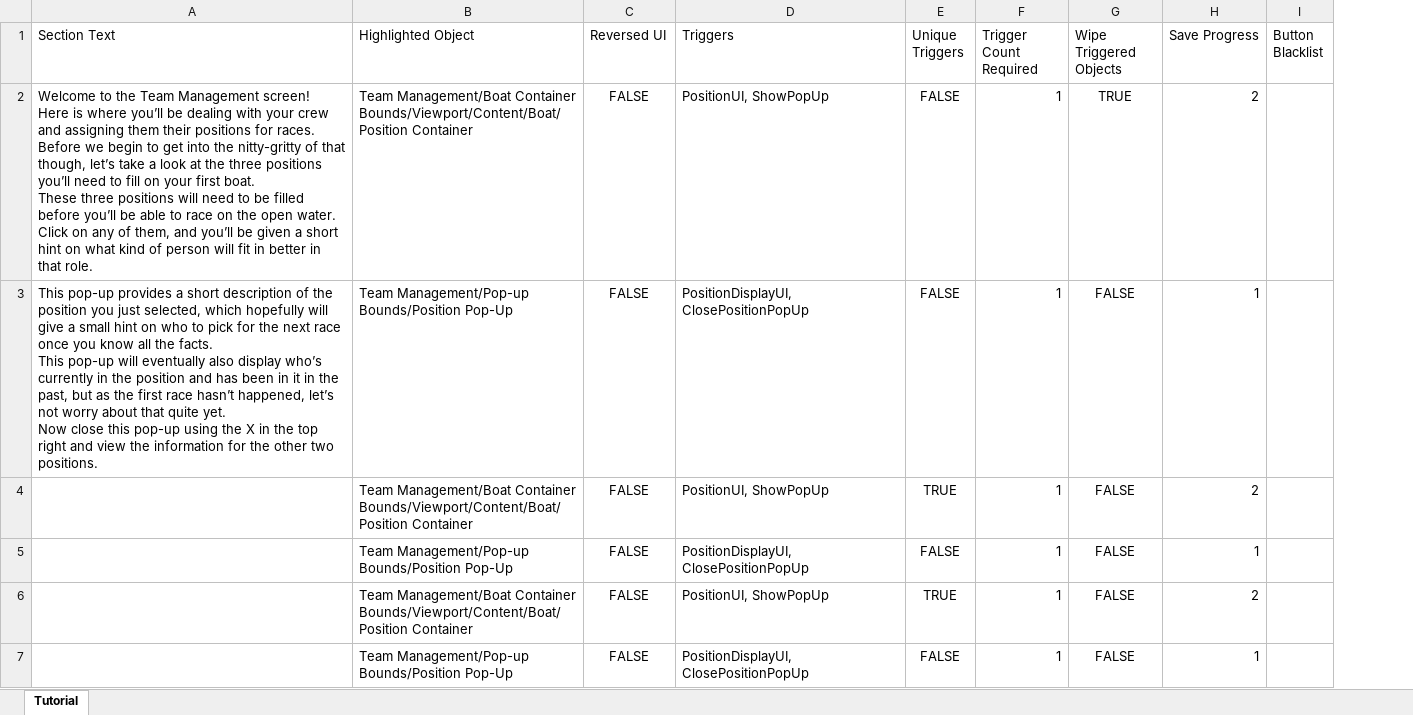
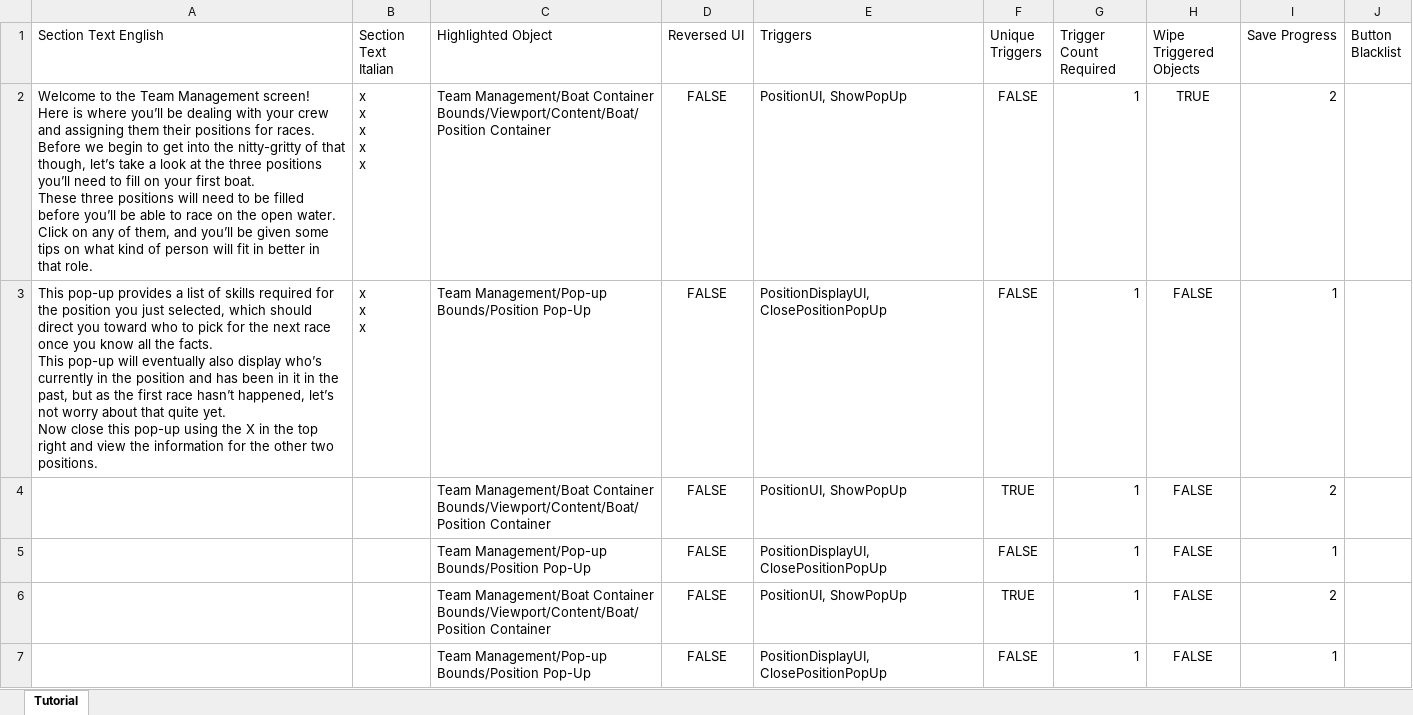
Before and after one commit to playgen/sports-team-manager, an Excel workbook: stm-unity/Assets/Sheets/Sports Team Manager Tutorial.xlsx, sheet Tutorial, drawn as a sheet; only a part is shown; values as stored, in another font and other column widths than the file's, no borders; charts and pictures not drawn; ↵ is a line break in a cell; the diff covers the shown part only; the diff names each change by its address in the sheet, - before the commit and + after, or states it on an @@ line.

Commit message:
Localization functionality added to the tutorial. Failsafe for translations missing in languages added for localization and tutorial.

```diff
--- a/stm-unity/Assets/Sheets/Sports Team Manager Tutorial.xlsx (sheet Tutorial)
+++ b/stm-unity/Assets/Sheets/Sports Team Manager Tutorial.xlsx (sheet Tutorial)
+column B (Section Text Italian), rows 2-3: x ↵ x ↵ x ↵ x ↵ x | x ↵ x ↵ x
-A1: Section Text
+A1: Section Text English
-A2 (Section Text English): …be given a short hint on what…
+A2 (Section Text English): …be given some tips on what…
-A3 (Section Text English): …provides a short description of the position you just selected, which hopefully will give a small hint on who to…
+A3 (Section Text English): …provides a list of skills required for the position you just selected, which should direct you toward who to…
```
Also changed, not shown: 11 edited cells elsewhere in this sheet, stm-unity/Assets/Sheets/Sports Team Manager Localization.xlsx, 11 other files.
